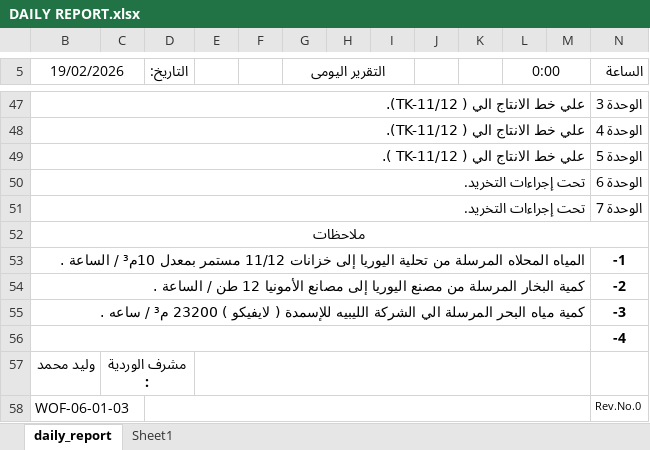
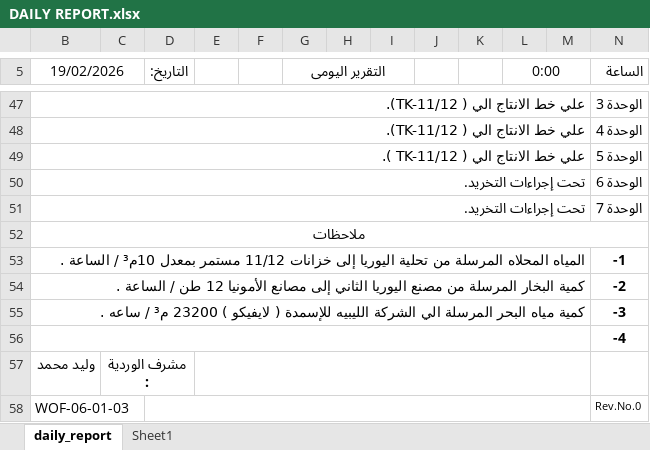
Before and after one commit to legacy7yt/backup, an Excel workbook: DAILY REPORT.xlsx, sheet daily_report, drawn as a sheet; only a part is shown, gaps mark what is left out; values as stored, in another font and other column widths than the file's, no borders; charts and pictures not drawn; the diff names each change by its address in the sheet, - before the commit and + after, or states it on an @@ line.

Commit message:
Auto update

```diff
--- a/DAILY REPORT.xlsx (sheet daily_report)
+++ b/DAILY REPORT.xlsx (sheet daily_report)
-B54 (19/02/2026): …مصنع اليوريا إلى مصانع…
+B54 (19/02/2026): …مصنع اليوريا الثاني إلى مصانع…
```
